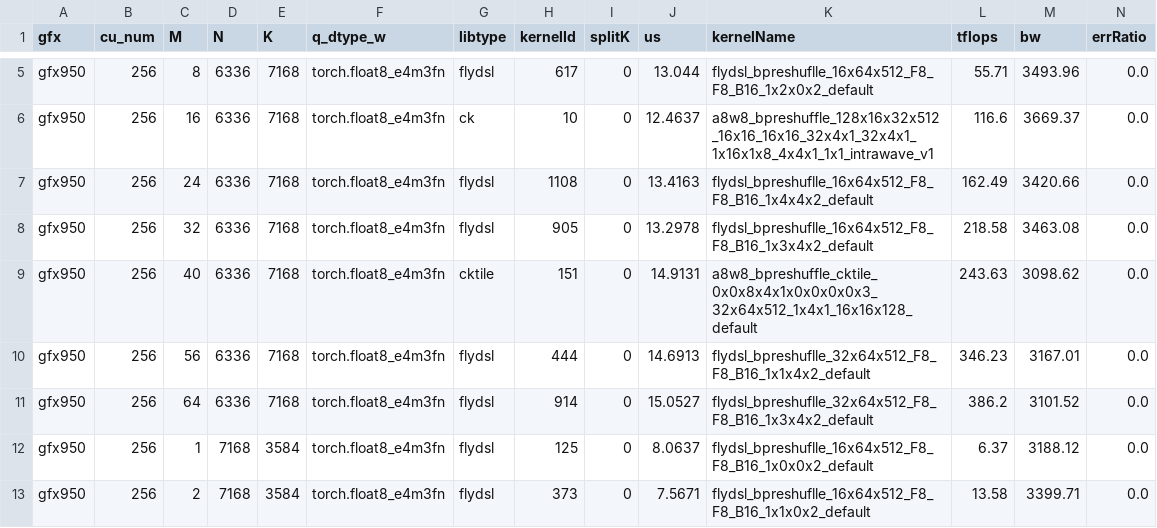
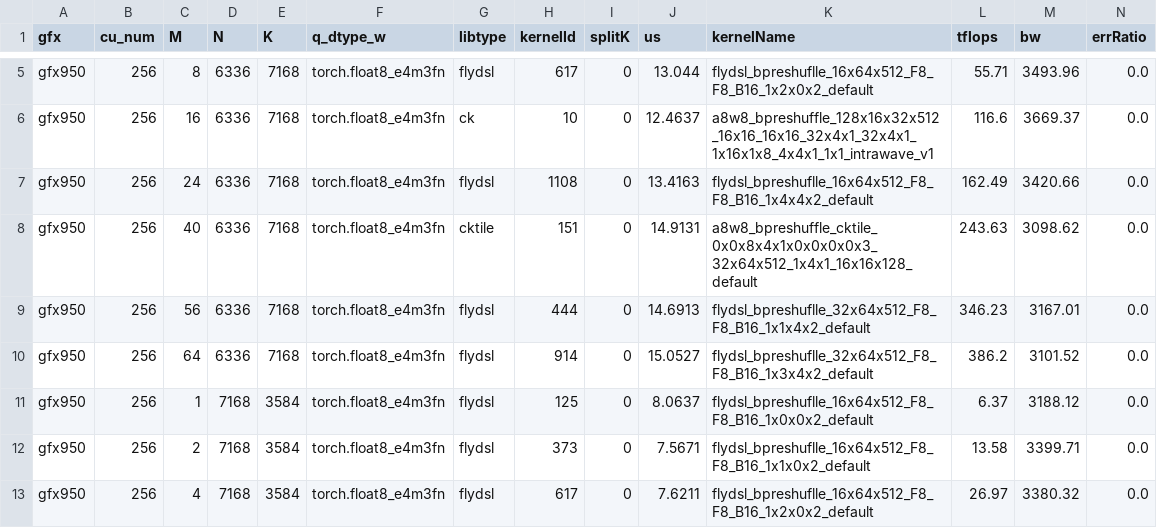
Before and after one commit to yuychang/aiter, a CSV file: aiter/configs/model_configs/a8w8_bpreshuffle_tuned_gemm_kimik3_decode.csv, drawn as a sheet; only a part is shown, gaps mark what is left out; the shorter side is filled out with more unchanged rows.

Commit message:
perf(kimi_k3): drop M=32 dense FP8 decode profile

```diff
--- a/aiter/configs/model_configs/a8w8_bpreshuffle_tuned_gemm_kimik3_decode.csv
+++ b/aiter/configs/model_configs/a8w8_bpreshuffle_tuned_gemm_kimik3_decode.csv
@@ -7,3 +7,2 @@ gfx950,256,16,6336,7168,torch.float8_e4m3fn,ck,10,0,12.4637,a8w8_bpreshuffle_128
 gfx950,256,24,6336,7168,torch.float8_e4m3fn,flydsl,1108,0,13.4163,flydsl_bpreshuflle_16x64x512_F8_F8_B16_1x4x4x2_default,162.49,3420.66,0.0
-gfx950,256,32,6336,7168,torch.float8_e4m3fn,flydsl,905,0,13.2978,flydsl_bpreshuflle_16x64x512_F8_F8_B16_1x3x4x2_default,218.58,3463.08,0.0
 gfx950,256,40,6336,7168,torch.float8_e4m3fn,cktile,151,0,14.9131,a8w8_bpreshuffle_cktile_0x0x8x4x1x0x0x0x0x3_32x64x512_1x4x1_16x16x128_default,243.63,3098.62,0.0
```
